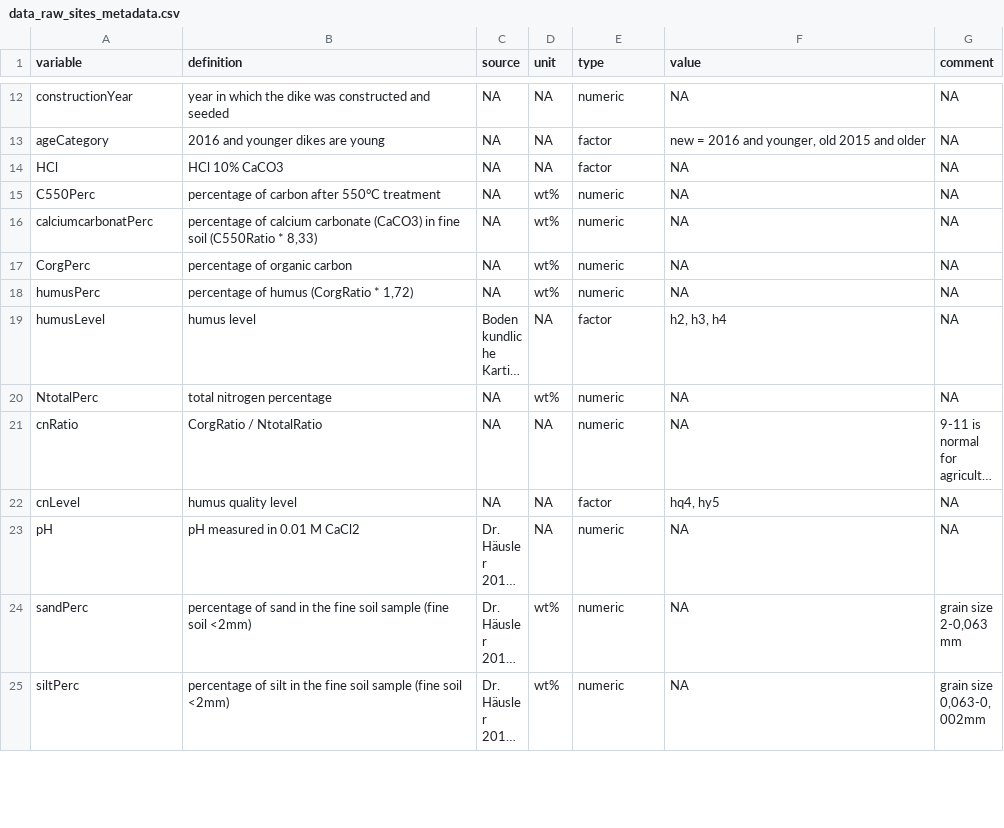
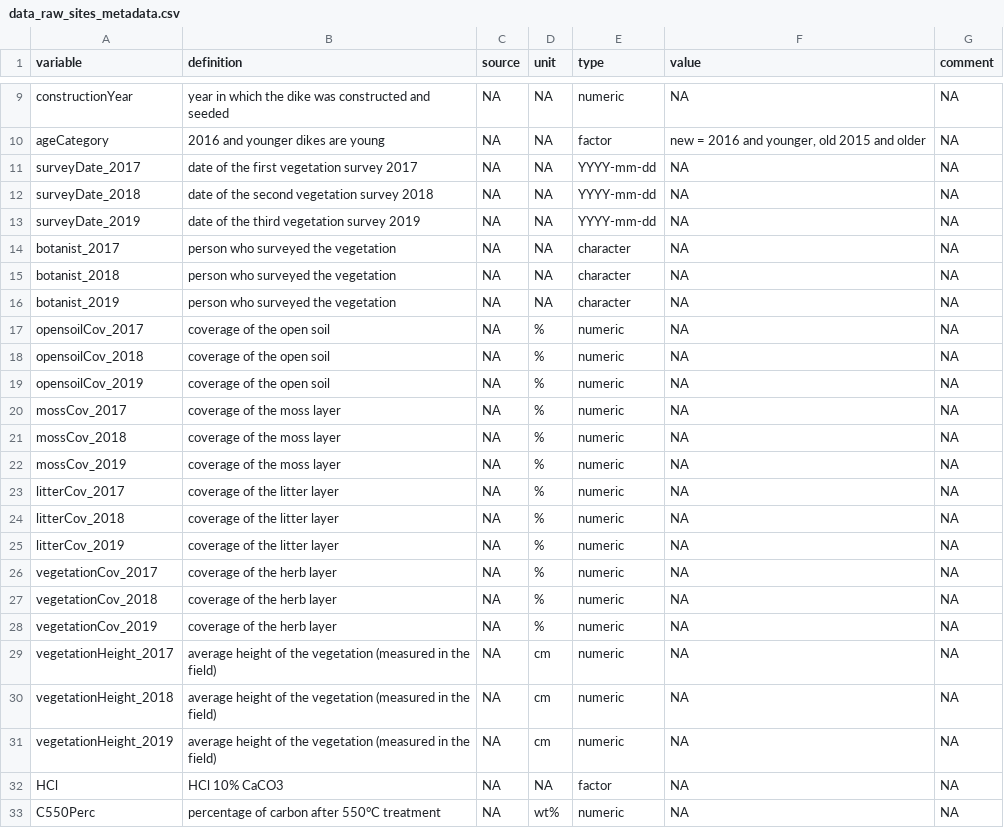
Before and after one commit to markus1bauer/2022_danube_dike_survey, a CSV file: data/raw/data_raw_sites_metadata.csv, drawn as a sheet; only a part is shown, gaps mark what is left out; the shorter side is filled out with more unchanged rows; long unchanged cells end in …; the diff covers the shown part only.

```diff
--- a/data/raw/data_raw_sites_metadata.csv
+++ b/data/raw/data_raw_sites_metadata.csv
@@ -13,2 +10,23 @@ constructionYear;year in which the dike was constructed and seeded;NA;NA;numeric
 ageCategory;2016 and younger dikes are young;NA;NA;factor;new = 2016 and younger, old 2015 and older;NA
+surveyDate_2017;date of the first vegetation survey 2017;NA;NA;YYYY-mm-dd;NA;NA
+surveyDate_2018;date of the second vegetation survey 2018;NA;NA;YYYY-mm-dd;NA;NA
+surveyDate_2019;date of the third vegetation survey 2019;NA;NA;YYYY-mm-dd;NA;NA
+botanist_2017;person who surveyed the vegetation;NA;NA;character;NA;NA
+botanist_2018;person who surveyed the vegetation;NA;NA;character;NA;NA
+botanist_2019;person who surveyed the vegetation;NA;NA;character;NA;NA
+opensoilCov_2017;coverage of the open soil;NA;%;numeric;NA;NA
+opensoilCov_2018;coverage of the open soil;NA;%;numeric;NA;NA
+opensoilCov_2019;coverage of the open soil;NA;%;numeric;NA;NA
+mossCov_2017;coverage of the moss layer;NA;%;numeric;NA;NA
+mossCov_2018;coverage of the moss layer;NA;%;numeric;NA;NA
+mossCov_2019;coverage of the moss layer;NA;%;numeric;NA;NA
+litterCov_2017;coverage of the litter layer;NA;%;numeric;NA;NA
+litterCov_2018;coverage of the litter layer;NA;%;numeric;NA;NA
+litterCov_2019;coverage of the litter layer;NA;%;numeric;NA;NA
+vegetationCov_2017;coverage of the herb layer;NA;%;numeric;NA;NA
+vegetationCov_2018;coverage of the herb layer;NA;%;numeric;NA;NA
+vegetationCov_2019;coverage of the herb layer;NA;%;numeric;NA;NA
+vegetationHeight_2017;average height of the vegetation (measured in the field);NA;cm;numeric;NA;NA
+vegetationHeight_2018;average height of the vegetation (measured in the field);NA;cm;numeric;NA;NA
+vegetationHeight_2019;average height of the vegetation (measured in the field);NA;cm;numeric;NA;NA
 HCl;HCl 10% CaCO3;NA;NA;factor;NA;NA
```
Also changed, not shown: 3 removed rows and 1 edited cell elsewhere in this file, data/raw/data_raw_sites.csv, data/raw/data_raw_species.csv, 13 other files.
